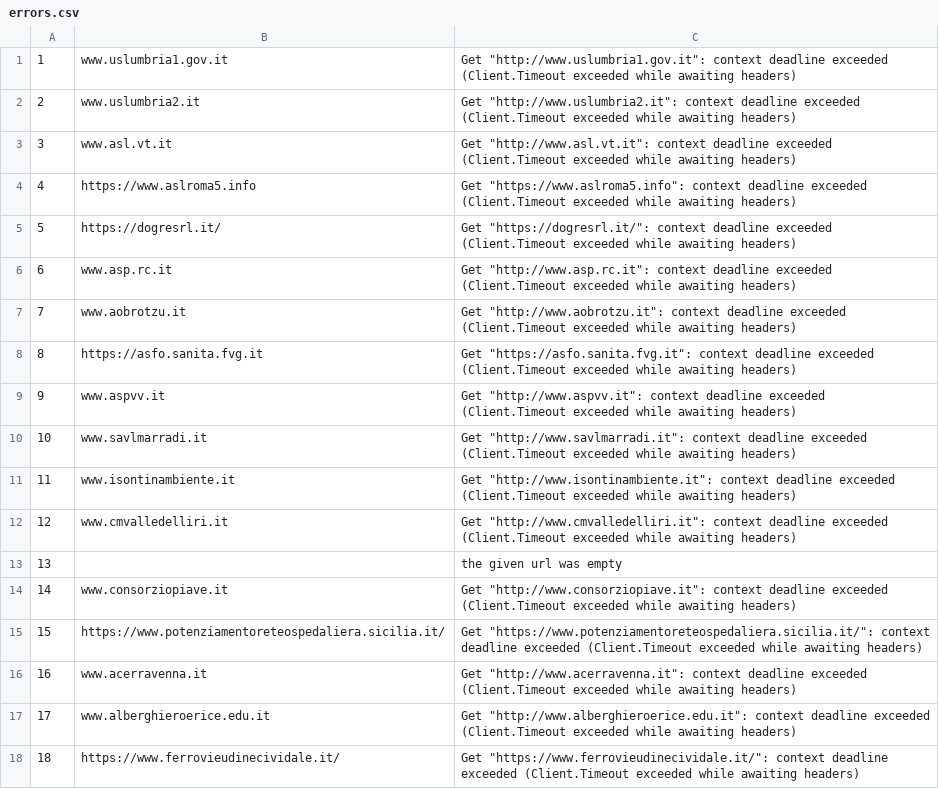
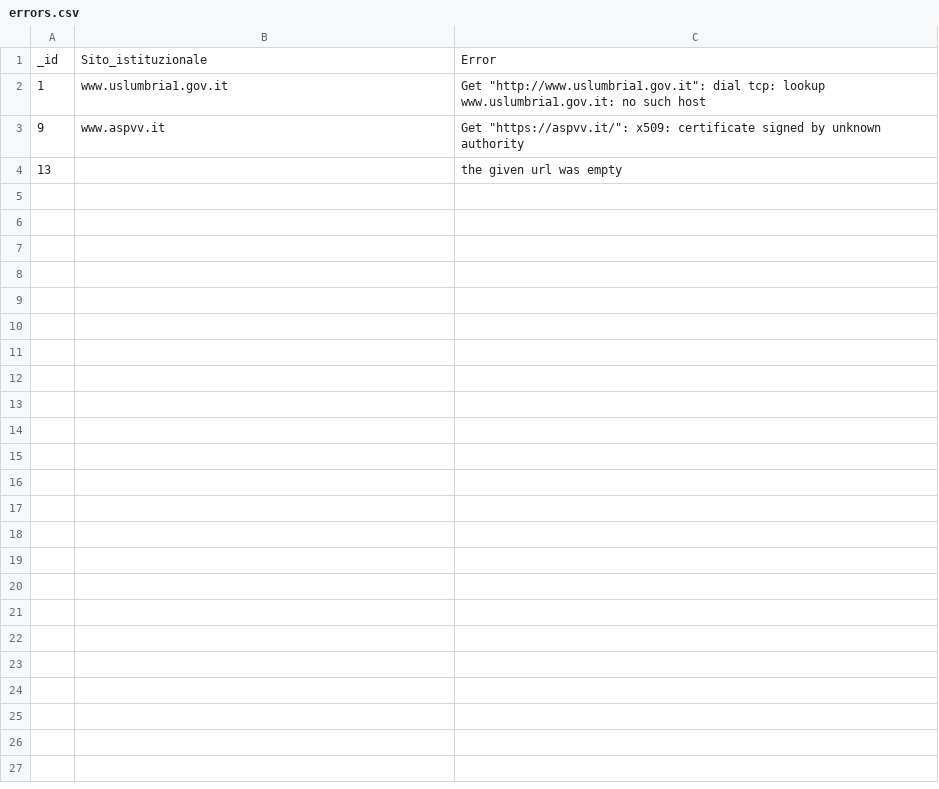
Before and after one commit to mortenskoett/conn-checker, a CSV file: output/errors.csv, drawn as a sheet.

Commit message:
Rewrite Connect to use net/http to properly follow redirects

```diff
--- a/output/errors.csv
+++ b/output/errors.csv
@@ -1,18 +1,4 @@
-1,www.uslumbria1.gov.it,"Get ""http://www.uslumbria1.gov.it"": context deadline exceeded (Client.Timeout exceeded while awaiting headers)"
-2,www.uslumbria2.it,"Get ""http://www.uslumbria2.it"": context deadline exceeded (Client.Timeout exceeded while awaiting headers)"
-3,www.asl.vt.it,"Get ""http://www.asl.vt.it"": context deadline exceeded (Client.Timeout exceeded while awaiting headers)"
-4,https://www.aslroma5.info,"Get ""https://www.aslroma5.info"": context deadline exceeded (Client.Timeout exceeded while awaiting headers)"
-5,https://dogresrl.it/,"Get ""https://dogresrl.it/"": context deadline exceeded (Client.Timeout exceeded while awaiting headers)"
-6,www.asp.rc.it,"Get ""http://www.asp.rc.it"": context deadline exceeded (Client.Timeout exceeded while awaiting headers)"
-7,www.aobrotzu.it,"Get ""http://www.aobrotzu.it"": context deadline exceeded (Client.Timeout exceeded while awaiting headers)"
-8,https://asfo.sanita.fvg.it,"Get ""https://asfo.sanita.fvg.it"": context deadline exceeded (Client.Timeout exceeded while awaiting headers)"
-9,www.aspvv.it,"Get ""http://www.aspvv.it"": context deadline exceeded (Client.Timeout exceeded while awaiting headers)"
-10,www.savlmarradi.it,"Get ""http://www.savlmarradi.it"": context deadline exceeded (Client.Timeout exceeded while awaiting headers)"
-11,www.isontinambiente.it,"Get ""http://www.isontinambiente.it"": context deadline exceeded (Client.Timeout exceeded while awaiting headers)"
-12,www.cmvalledelliri.it,"Get ""http://www.cmvalledelliri.it"": context deadline exceeded (Client.Timeout exceeded while awaiting headers)"
+_id,Sito_istituzionale,Error
+1,www.uslumbria1.gov.it,"Get ""http://www.uslumbria1.gov.it"": dial tcp: lookup www.uslumbria1.gov.it: no such host"
+9,www.aspvv.it,"Get ""https://aspvv.it/"": x509: certificate signed by unknown authority"
 13,,the given url was empty
-14,www.consorziopiave.it,"Get ""http://www.consorziopiave.it"": context deadline exceeded (Client.Timeout exceeded while awaiting headers)"
-15,https://www.potenziamentoreteospedaliera.sicilia.it/,"Get ""https://www.potenziamentoreteospedaliera.sicilia.it/"": context deadline exceeded (Client.Timeout exceeded while awaiting headers)"
-16,www.acerravenna.it,"Get ""http://www.acerravenna.it"": context deadline exceeded (Client.Timeout exceeded while awaiting headers)"
-17,www.alberghieroerice.edu.it,"Get ""http://www.alberghieroerice.edu.it"": context deadline exceeded (Client.Timeout exceeded while awaiting headers)"
-18,https://www.ferrovieudinecividale.it/,"Get ""https://www.ferrovieudinecividale.it/"": context deadline exceeded (Client.Timeout exceeded while awaiting headers)"
```
Also changed, not shown: 3 other files.
